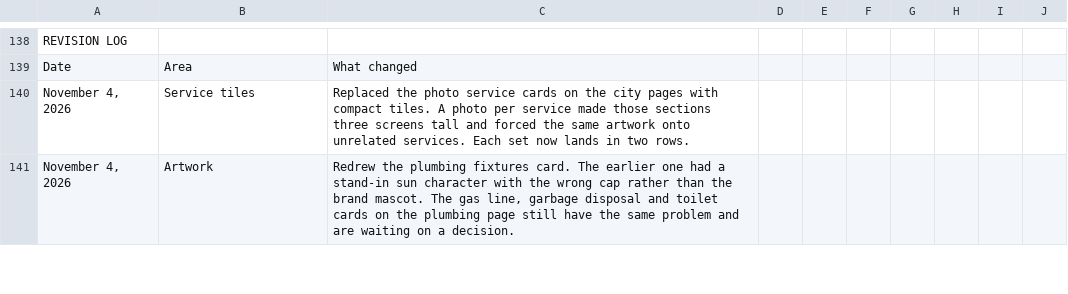
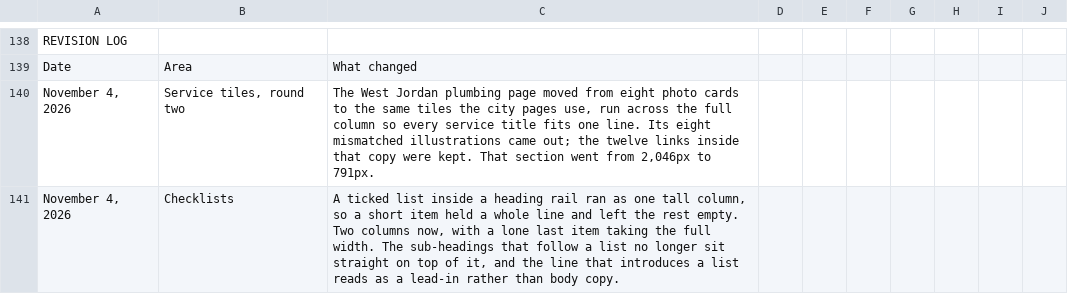
Before and after one commit to fmcawit-eng/sunny-home-services, a CSV file: tools/pagelog.csv, drawn as a sheet; only a part is shown, gaps mark what is left out; the shorter side is filled out with more unchanged rows; the diff covers the shown part only; the diff names each change by its address in the sheet, - before the commit and + after, or states it on an @@ line.

```diff
--- a/tools/pagelog.csv
+++ b/tools/pagelog.csv
+row 140: November 4, 2026 | Service tiles, round two | The West Jordan plumbing page moved from eight photo cards to the same tiles the city pages use, run across the full column so every service title fits one line. Its eight mismatched illustrations came out; the twelve links inside that copy were kept. That section went from 2,046px to 791px.
+row 141: November 4, 2026 | Checklists | A ticked list inside a heading rail ran as one tall column, so a short item held a whole line and left the rest empty. Two columns now, with a lone last item taking the full width. The sub-headings that follow a list no longer sit straight on top of it, and the line that introduces a list reads as a lead-in rather than body copy.
```
Also changed, not shown: 1 added row and 3 edited cells elsewhere in this file, 12 other files.
